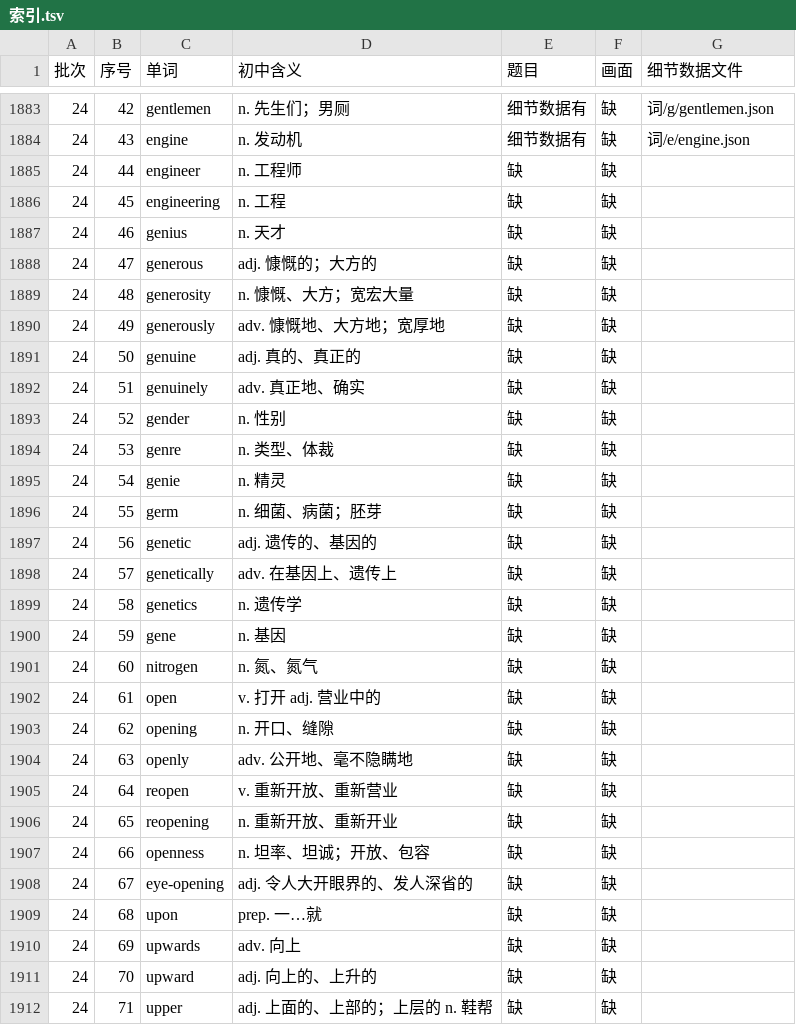
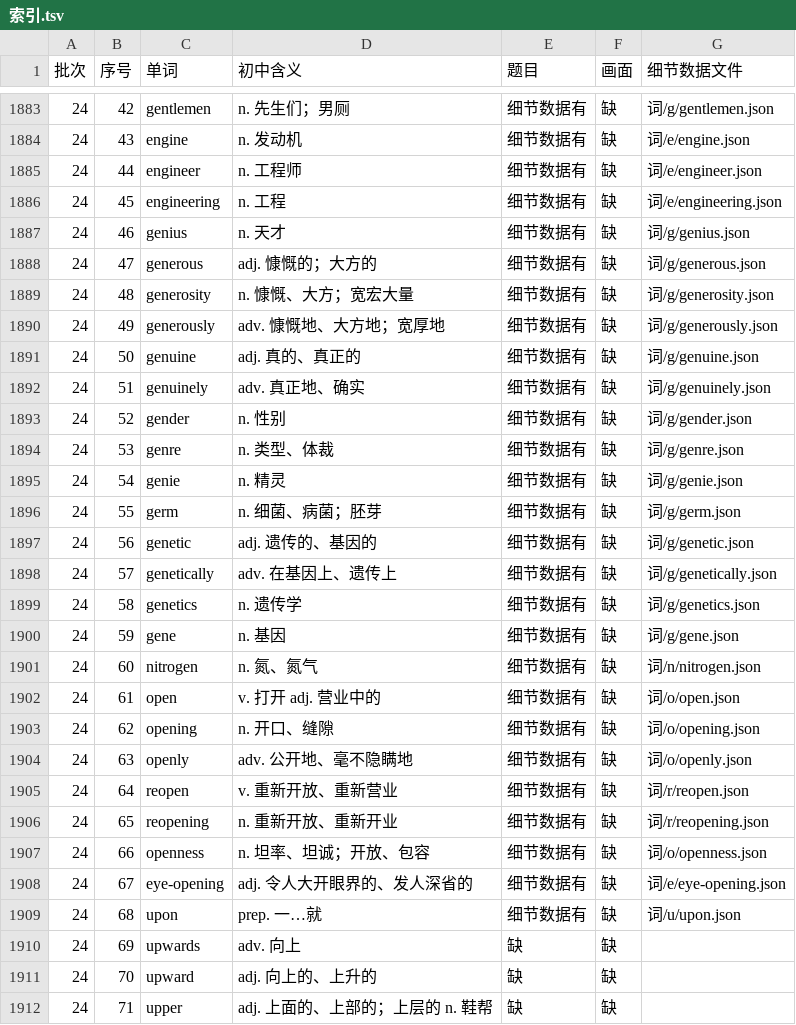
Before and after one commit to Jacklee15333/ciyuanchaifeng, a TSV file: 总表视频细节数据/索引.tsv, drawn as a sheet; only a part is shown, gaps mark what is left out.

Commit message:
总表视频细节数据：题目 25 个词（engineer … upon）；累计 1900 个词

```diff
--- a/总表视频细节数据/索引.tsv
+++ b/总表视频细节数据/索引.tsv
@@ -1884,27 +1884,27 @@
 24	43	engine	n. 发动机	细节数据有	缺	词/e/engine.json
-24	44	engineer	n. 工程师	缺	缺	
-24	45	engineering	n. 工程	缺	缺	
-24	46	genius	n. 天才	缺	缺	
-24	47	generous	adj. 慷慨的；大方的	缺	缺	
-24	48	generosity	n. 慷慨、大方；宽宏大量	缺	缺	
-24	49	generously	adv. 慷慨地、大方地；宽厚地	缺	缺	
-24	50	genuine	adj. 真的、真正的	缺	缺	
-24	51	genuinely	adv. 真正地、确实	缺	缺	
-24	52	gender	n. 性别	缺	缺	
-24	53	genre	n. 类型、体裁	缺	缺	
-24	54	genie	n. 精灵	缺	缺	
-24	55	germ	n. 细菌、病菌；胚芽	缺	缺	
-24	56	genetic	adj. 遗传的、基因的	缺	缺	
-24	57	genetically	adv. 在基因上、遗传上	缺	缺	
-24	58	genetics	n. 遗传学	缺	缺	
-24	59	gene	n. 基因	缺	缺	
-24	60	nitrogen	n. 氮、氮气	缺	缺	
-24	61	open	v. 打开 adj. 营业中的	缺	缺	
-24	62	opening	n. 开口、缝隙	缺	缺	
-24	63	openly	adv. 公开地、毫不隐瞒地	缺	缺	
-24	64	reopen	v. 重新开放、重新营业	缺	缺	
-24	65	reopening	n. 重新开放、重新开业	缺	缺	
-24	66	openness	n. 坦率、坦诚；开放、包容	缺	缺	
-24	67	eye-opening	adj. 令人大开眼界的、发人深省的	缺	缺	
-24	68	upon	prep. 一…就	缺	缺	
+24	44	engineer	n. 工程师	细节数据有	缺	词/e/engineer.json
+24	45	engineering	n. 工程	细节数据有	缺	词/e/engineering.json
+24	46	genius	n. 天才	细节数据有	缺	词/g/genius.json
+24	47	generous	adj. 慷慨的；大方的	细节数据有	缺	词/g/generous.json
+24	48	generosity	n. 慷慨、大方；宽宏大量	细节数据有	缺	词/g/generosity.json
+24	49	generously	adv. 慷慨地、大方地；宽厚地	细节数据有	缺	词/g/generously.json
+24	50	genuine	adj. 真的、真正的	细节数据有	缺	词/g/genuine.json
+24	51	genuinely	adv. 真正地、确实	细节数据有	缺	词/g/genuinely.json
+24	52	gender	n. 性别	细节数据有	缺	词/g/gender.json
+24	53	genre	n. 类型、体裁	细节数据有	缺	词/g/genre.json
+24	54	genie	n. 精灵	细节数据有	缺	词/g/genie.json
+24	55	germ	n. 细菌、病菌；胚芽	细节数据有	缺	词/g/germ.json
+24	56	genetic	adj. 遗传的、基因的	细节数据有	缺	词/g/genetic.json
+24	57	genetically	adv. 在基因上、遗传上	细节数据有	缺	词/g/genetically.json
+24	58	genetics	n. 遗传学	细节数据有	缺	词/g/genetics.json
+24	59	gene	n. 基因	细节数据有	缺	词/g/gene.json
+24	60	nitrogen	n. 氮、氮气	细节数据有	缺	词/n/nitrogen.json
+24	61	open	v. 打开 adj. 营业中的	细节数据有	缺	词/o/open.json
+24	62	opening	n. 开口、缝隙	细节数据有	缺	词/o/opening.json
+24	63	openly	adv. 公开地、毫不隐瞒地	细节数据有	缺	词/o/openly.json
+24	64	reopen	v. 重新开放、重新营业	细节数据有	缺	词/r/reopen.json
+24	65	reopening	n. 重新开放、重新开业	细节数据有	缺	词/r/reopening.json
+24	66	openness	n. 坦率、坦诚；开放、包容	细节数据有	缺	词/o/openness.json
+24	67	eye-opening	adj. 令人大开眼界的、发人深省的	细节数据有	缺	词/e/eye-opening.json
+24	68	upon	prep. 一…就	细节数据有	缺	词/u/upon.json
 24	69	upwards	adv. 向上	缺	缺	
```
Also changed, not shown: 26 other files.
